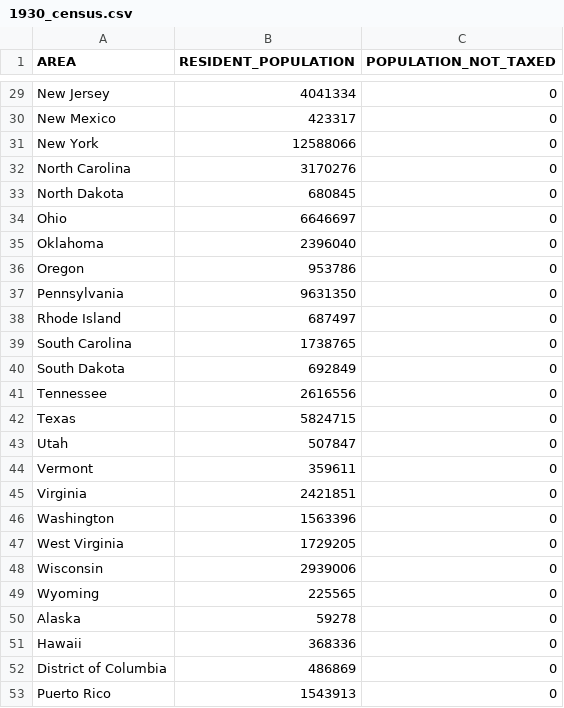
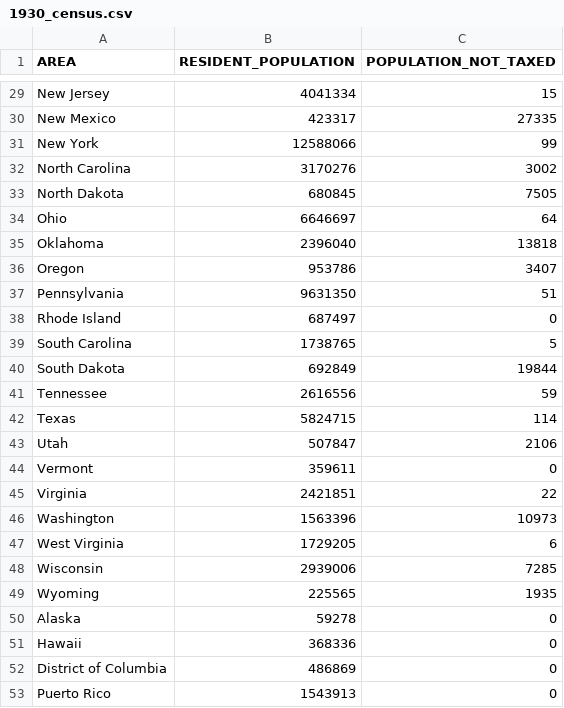
Before and after one commit to GPHemsley/house-apportionment, a CSV file: data/1930_census.csv, drawn as a sheet; only a part is shown, gaps mark what is left out; the diff covers the shown part only.

Commit message:
Adjust 1930 Census data to take into account population not taxed

```diff
--- a/data/1930_census.csv
+++ b/data/1930_census.csv
@@ -29,22 +29,22 @@
-"New Jersey",4041334,0
-"New Mexico",423317,0
-"New York",12588066,0
-"North Carolina",3170276,0
-"North Dakota",680845,0
-"Ohio",6646697,0
-"Oklahoma",2396040,0
-"Oregon",953786,0
-"Pennsylvania",9631350,0
+"New Jersey",4041334,15
+"New Mexico",423317,27335
+"New York",12588066,99
+"North Carolina",3170276,3002
+"North Dakota",680845,7505
+"Ohio",6646697,64
+"Oklahoma",2396040,13818
+"Oregon",953786,3407
+"Pennsylvania",9631350,51
 "Rhode Island",687497,0
-"South Carolina",1738765,0
-"South Dakota",692849,0
-"Tennessee",2616556,0
-"Texas",5824715,0
-"Utah",507847,0
+"South Carolina",1738765,5
+"South Dakota",692849,19844
+"Tennessee",2616556,59
+"Texas",5824715,114
+"Utah",507847,2106
 "Vermont",359611,0
-"Virginia",2421851,0
-"Washington",1563396,0
-"West Virginia",1729205,0
-"Wisconsin",2939006,0
-"Wyoming",225565,0
+"Virginia",2421851,22
+"Washington",1563396,10973
+"West Virginia",1729205,6
+"Wisconsin",2939006,7285
+"Wyoming",225565,1935
 "Alaska",59278,0
```
Also changed, not shown: 25 edited cells elsewhere in this file, results/435_with_pr/1930_435_with_pr.csv, results/435_without_ak_and_hi/1930_435_without_ak_and_hi.csv, 3 other files.
